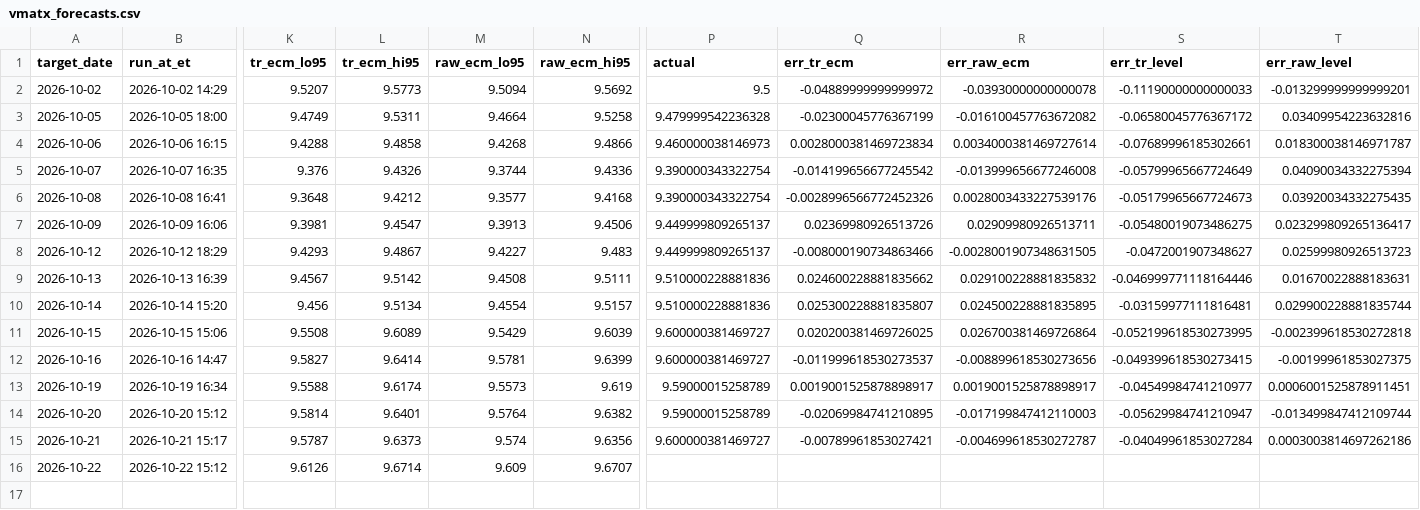
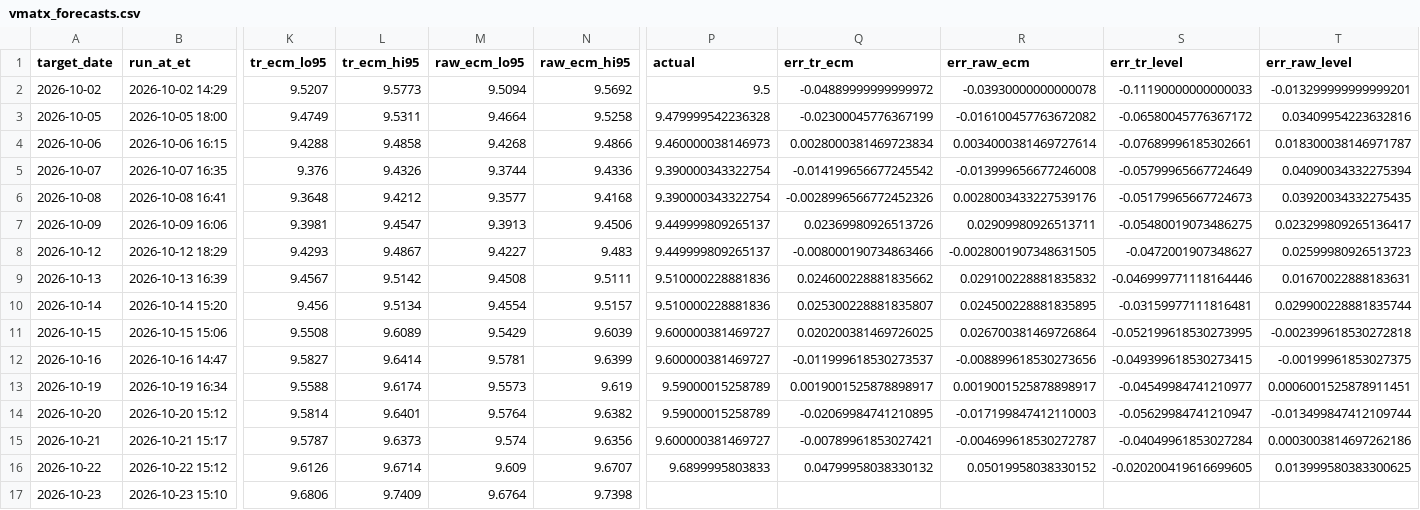
Before and after one commit to aigenmod/munidata, a CSV file: data/forecasts/vmatx_forecasts.csv, drawn as a sheet; only a part is shown, gaps mark what is left out; rows hold the shown columns only; the diff names each change by its address in the sheet, - before the commit and + after, or states it on an @@ line.

```diff
--- a/data/forecasts/vmatx_forecasts.csv
+++ b/data/forecasts/vmatx_forecasts.csv
-P16 (actual): (empty)
+P16 (actual): 9.6899995803833
-Q16 (err_tr_ecm): (empty)
+Q16 (err_tr_ecm): 0.04799958038330132
-R16 (err_raw_ecm): (empty)
+R16 (err_raw_ecm): 0.05019958038330152
-S16 (err_tr_level): (empty)
+S16 (err_tr_level): -0.020200419616699605
-T16 (err_raw_level): (empty)
+T16 (err_raw_level): 0.013999580383300625
+row 17: 2026-10-23 | 2026-10-23 15:10 | 9.6806 | 9.7409 | 9.6764 | 9.7398
```
Also changed, not shown: 3 other files.
